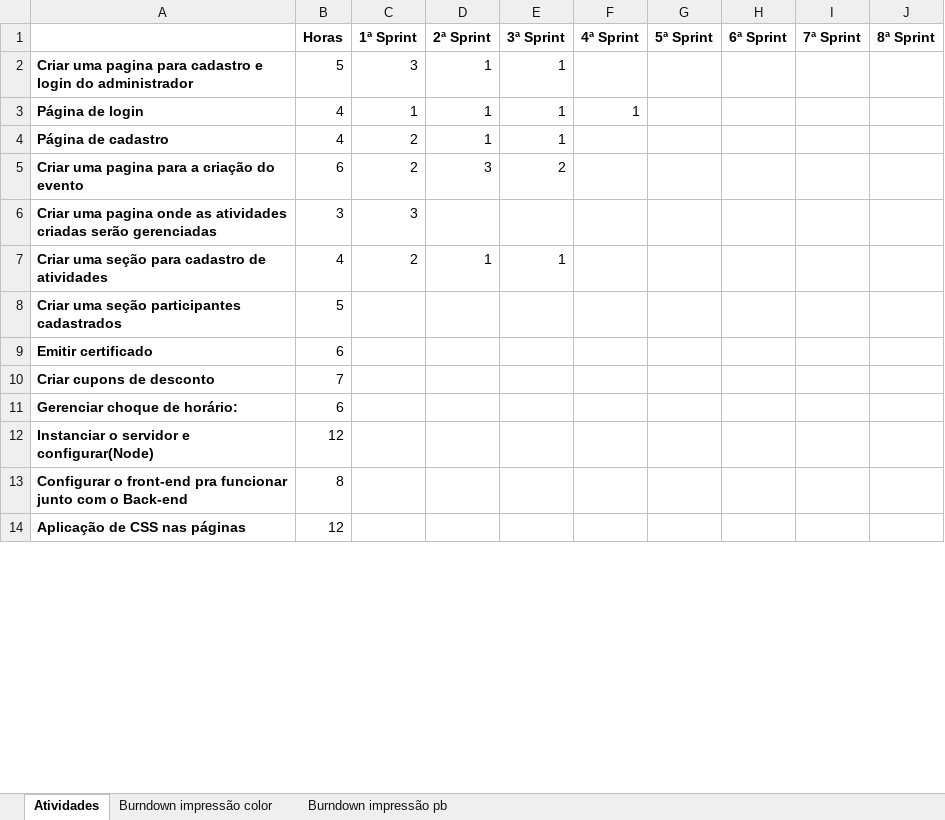
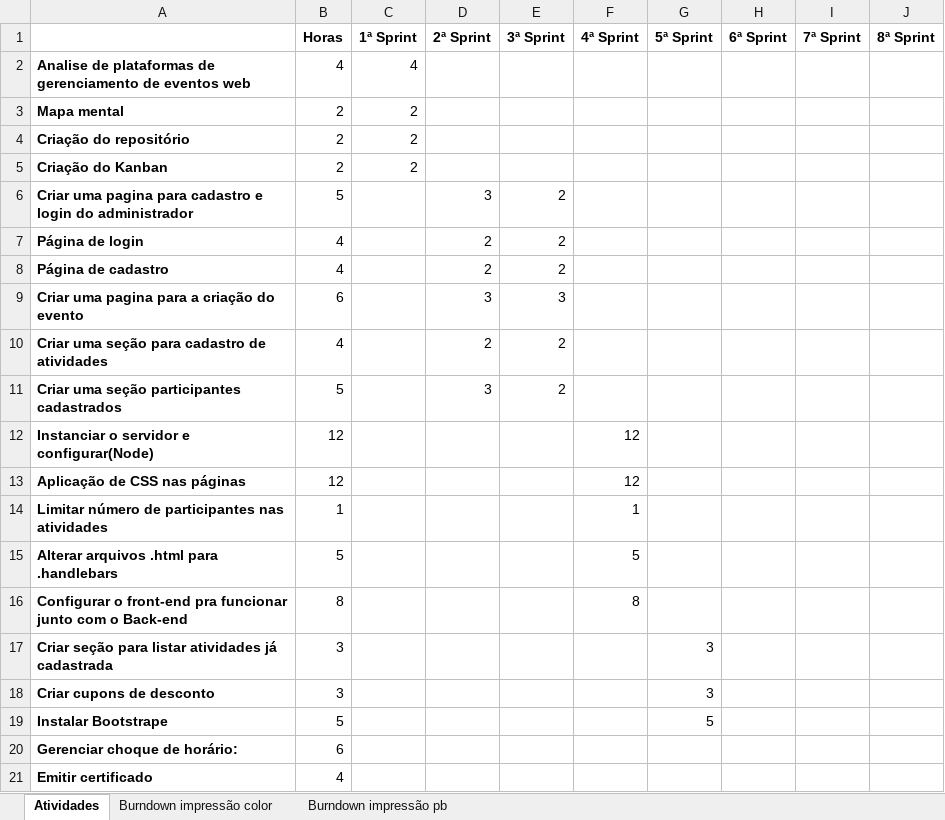
Before and after one commit to FranciscoRibeiroSilva/anhanguera-eventos, an Excel workbook: Documentação/Gráficos Burndown/Burndown do modulo I/Gráfico burndown modulo I.xlsm, sheet Atividades, drawn as a sheet; only a part is shown; values as stored, in another font and other column widths than the file's, no borders; charts and pictures not drawn; removed rows and columns are numbered as before the commit, all else as after; the diff covers the shown part only; the diff names each change by its address in the sheet, - before the commit and + after, or states it on an @@ line.

```diff
--- a/Documentação/Gráficos Burndown/Burndown do modulo I/Gráfico burndown modulo I.xlsm (sheet Atividades)
+++ b/Documentação/Gráficos Burndown/Burndown do modulo I/Gráfico burndown modulo I.xlsm (sheet Atividades)
+row 2: Analise de plataformas de gerenciamento de eventos web | 4 | 4
+row 3: Mapa mental | 2 | 2
+row 4: Criação do repositório | 2 | 2
+row 5: Criação do Kanban | 2 | 2
-C6 (1ª Sprint): 3
+C6 (1ª Sprint): (empty)
-D6 (2ª Sprint): 1
+D6 (2ª Sprint): 3
-E6:E8 (3ª Sprint): 1
+E6:E8 (3ª Sprint): 2
-C7 (1ª Sprint): 1
+C7 (1ª Sprint): (empty)
-D7:D8 (2ª Sprint): 1
+D7:D8 (2ª Sprint): 2
-F7 (4ª Sprint): 1
+F7 (4ª Sprint): (empty)
-C8:C9 (1ª Sprint): 2
+C8:C9 (1ª Sprint): (empty)
-E9 (3ª Sprint): 2
+E9 (3ª Sprint): 3
-row 6: Criar uma pagina onde as atividades criadas serão gerenciadas | 3 | 3
-C10 (1ª Sprint): 2
+C10 (1ª Sprint): (empty)
-D10 (2ª Sprint): 1
+D10 (2ª Sprint): 2
-E10 (3ª Sprint): 1
+E10 (3ª Sprint): 2
-D11 (2ª Sprint): (empty)
+D11 (2ª Sprint): 3
-E11 (3ª Sprint): (empty)
+E11 (3ª Sprint): 2
-row 9: Emitir certificado | 6
+row 12: Instanciar o servidor e configurar(Node) | 12 |  |  |  | 12
+row 13: Aplicação de CSS nas páginas | 12 |  |  |  | 12
+row 14: Limitar número de participantes nas atividades | 1 |  |  |  | 1
+row 15: Alterar arquivos .html para .handlebars | 5 |  |  |  | 5
+row 16: Configurar o front-end pra funcionar junto com o Back-end | 8 |  |  |  | 8
+row 17: Criar seção para listar atividades já cadastrada | 3 |  |  |  |  | 3
-B18 (Horas): 7
+B18 (Horas): 3
-G18 (5ª Sprint): (empty)
+G18 (5ª Sprint): 3
+row 19: Instalar Bootstrape | 5 |  |  |  |  | 5
-row 12: Instanciar o servidor e configurar(Node) | 12
-row 13: Configurar o front-end pra funcionar junto com o Back-end | 8
-row 14: Aplicação de CSS nas páginas | 12
+row 21: Emitir certificado | 4
```
Also changed, not shown: 14 edited cells elsewhere in this sheet, formulas that keep their value, charts or pictures, Documentação/Gráficos Burndown/1ª Sprint/Gráfico burndown 1ª Sprint.xlsm, Documentação/Gráficos Burndown/2ª e 3ª Sprints/Gráfico burndown 2ª e 3ª Sprint.xlsm, 18 other files.
